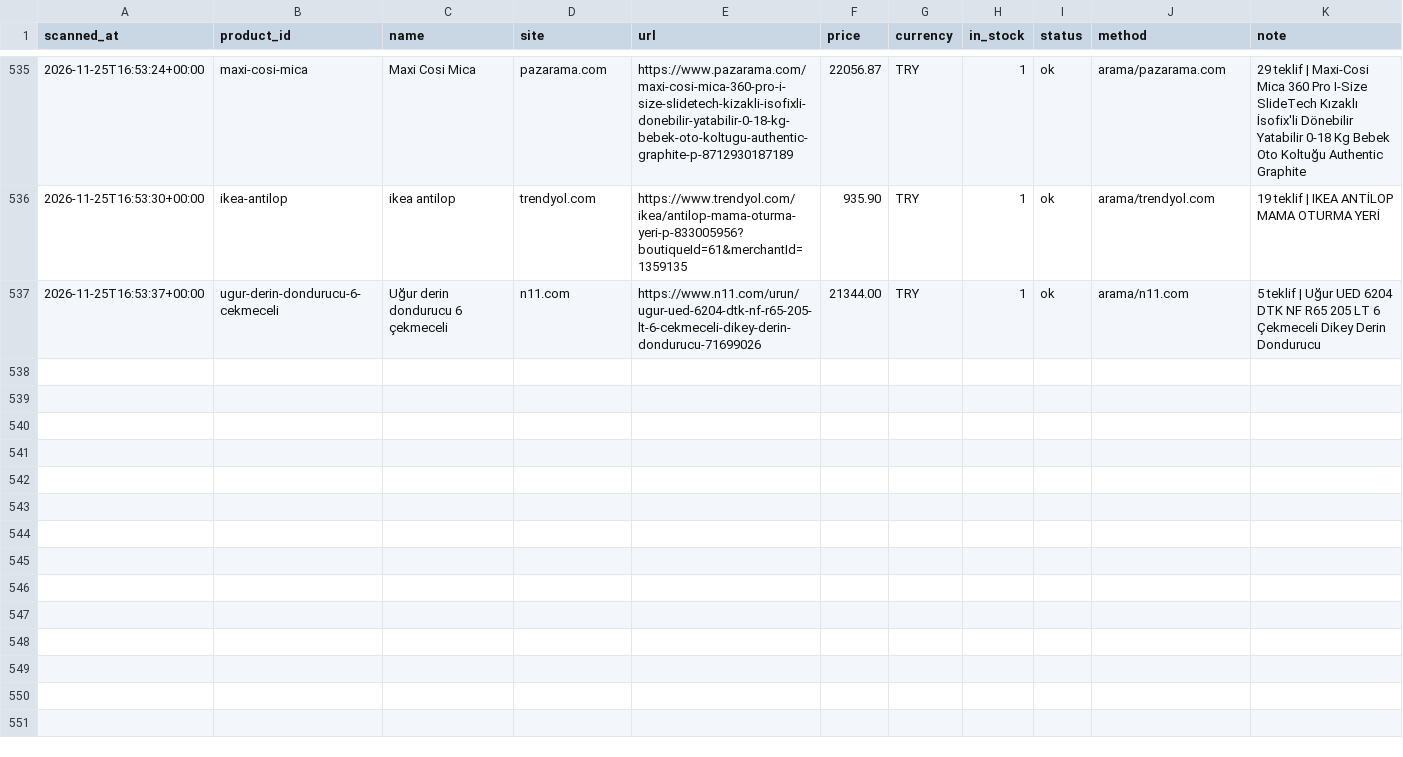
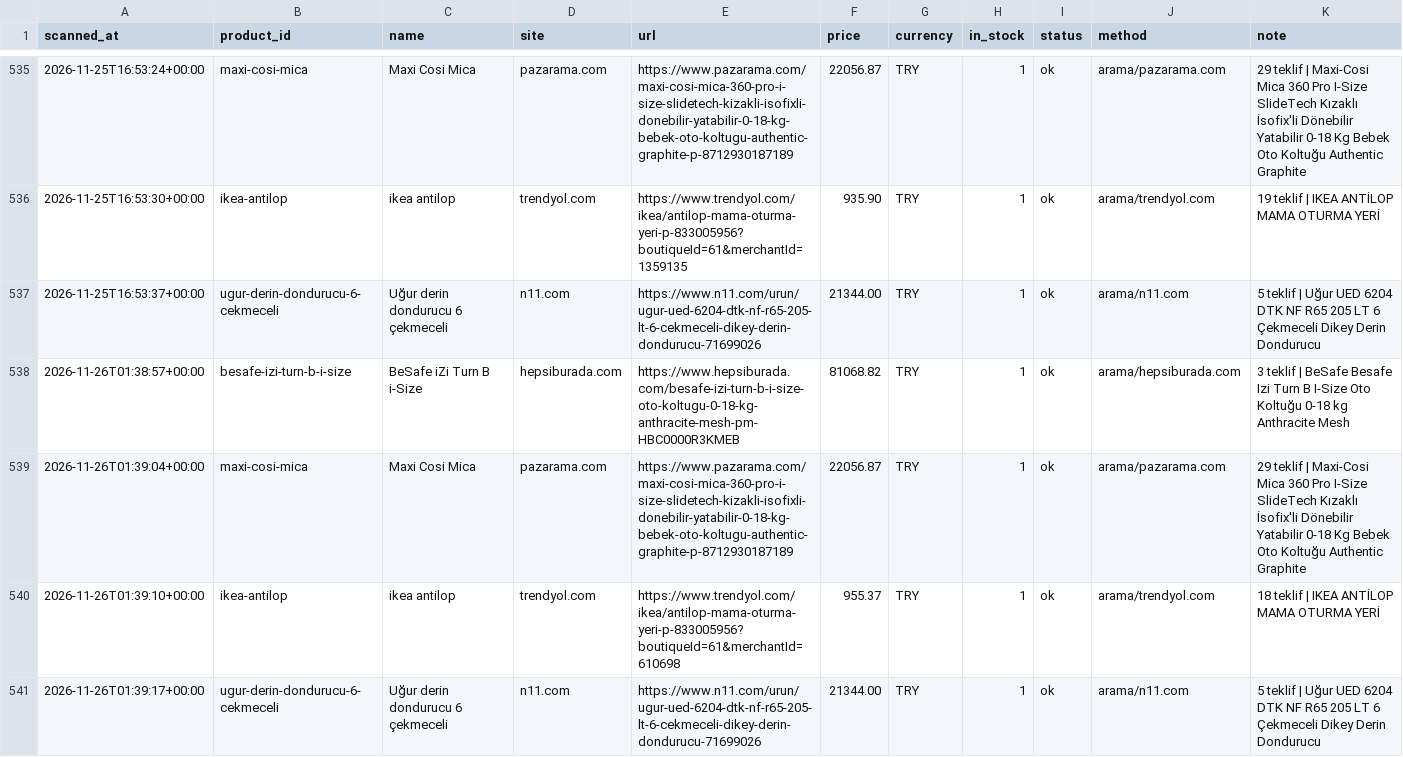
Before and after one commit to kaan2635/fiyat-takip, a CSV file: data/history.csv, drawn as a sheet; only a part is shown, gaps mark what is left out; the diff names each change by its address in the sheet, - before the commit and + after, or states it on an @@ line.

```diff
--- a/data/history.csv
+++ b/data/history.csv
+row 538: 2026-11-26T01:38:57+00:00 | besafe-izi-turn-b-i-size | BeSafe iZi Turn B i-Size | hepsiburada.com | https://www.hepsiburada.com/besafe-izi-turn-b-i-size-oto-koltugu-0-18-kg-anthracite-mesh-pm-HBC0000R3KMEB | 81068.82 | TRY | 1 | ok | arama/hepsiburada.com | 3 teklif | BeSafe Besafe Izi Turn B I-Size Oto Koltuğu 0-18 kg Anthracite Mesh
+row 539: 2026-11-26T01:39:04+00:00 | maxi-cosi-mica | Maxi Cosi Mica | pazarama.com | https://www.pazarama.com/maxi-cosi-mica-360-pro-i-size-slidetech-kizakli-isofixli-donebilir-yatabilir-0-18-kg-bebek-oto-koltugu-authentic-graphite-p-8712930187189 | 22056.87 | TRY | 1 | ok | arama/pazarama.com | 29 teklif | Maxi-Cosi Mica 360 Pro I-Size SlideTech Kızaklı İsofix'li Dönebilir Yatabilir 0-18 Kg Bebek Oto Koltuğu Authentic Graphite
+row 540: 2026-11-26T01:39:10+00:00 | ikea-antilop | ikea antilop | trendyol.com | https://www.trendyol.com/ikea/antilop-mama-oturma-yeri-p-833005956?boutiqueId=61&merchantId=610698 | 955.37 | TRY | 1 | ok | arama/trendyol.com | 18 teklif | IKEA ANTİLOP MAMA OTURMA YERİ
+row 541: 2026-11-26T01:39:17+00:00 | ugur-derin-dondurucu-6-cekmeceli | Uğur derin dondurucu 6 çekmeceli | n11.com | https://www.n11.com/urun/ugur-ued-6204-dtk-nf-r65-205-lt-6-cekmeceli-dikey-derin-dondurucu-71699026 | 21344.00 | TRY | 1 | ok | arama/n11.com | 5 teklif | Uğur UED 6204 DTK NF R65 205 LT 6 Çekmeceli Dikey Derin Dondurucu
```
Also changed, not shown: 3 other files.
